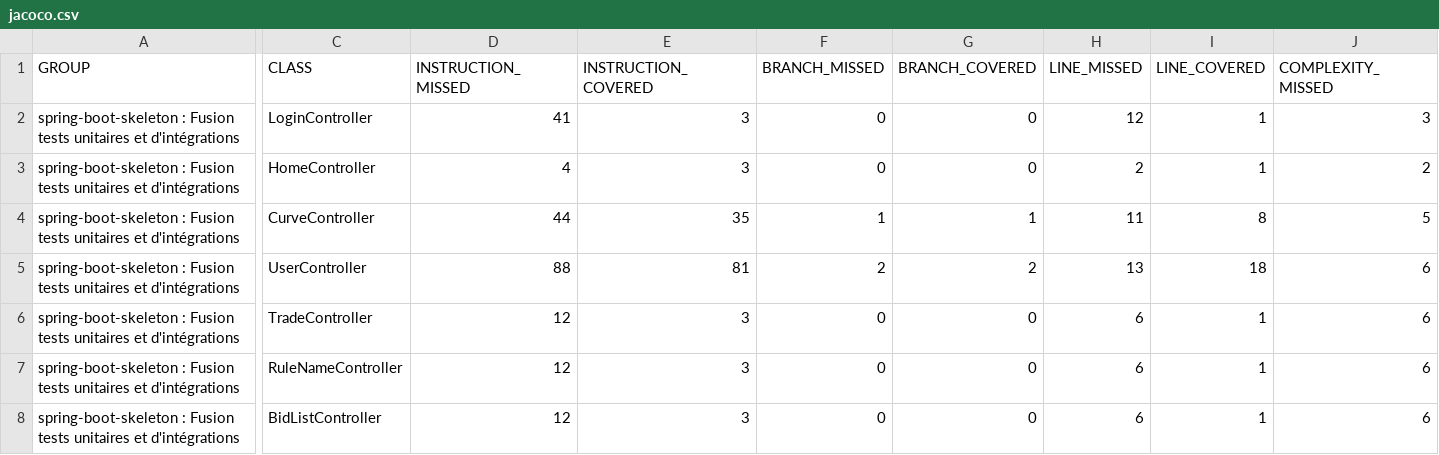
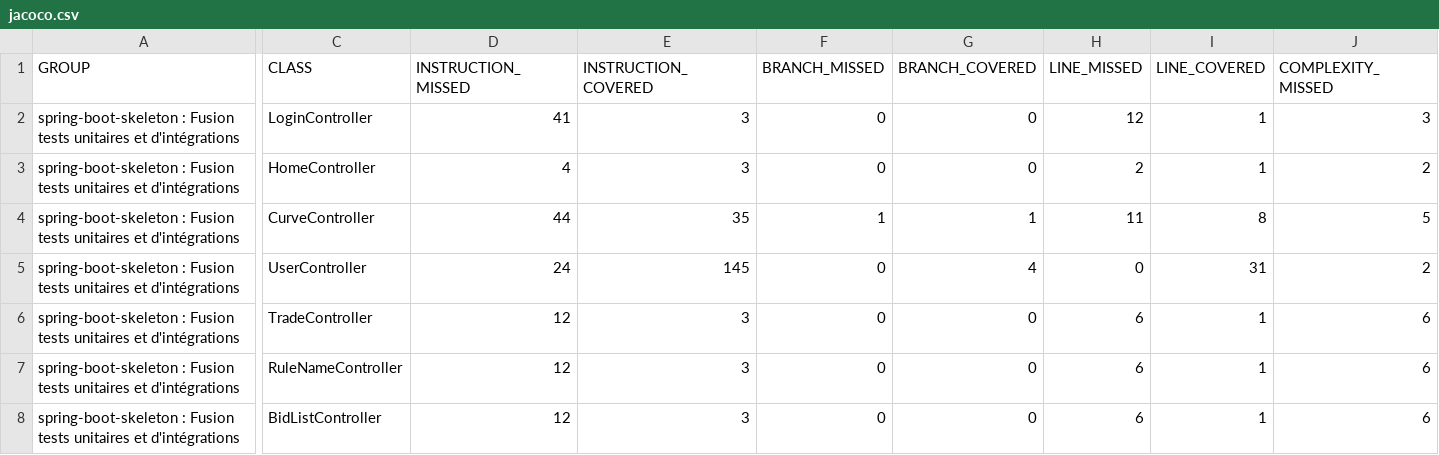
Before and after one commit to E2lre/SoftwareAcademy-P7, a CSV file: target/site/jacoco-merged/jacoco.csv, drawn as a sheet; only a part is shown, gaps mark what is left out; the diff covers the shown part only; the diff names each change by its address in the sheet, - before the commit and + after, or states it on an @@ line.

```diff
--- a/target/site/jacoco-merged/jacoco.csv
+++ b/target/site/jacoco-merged/jacoco.csv
-D5 (INSTRUCTION_MISSED): 88
+D5 (INSTRUCTION_MISSED): 24
-E5 (INSTRUCTION_COVERED): 81
+E5 (INSTRUCTION_COVERED): 145
-F5 (BRANCH_MISSED): 2
+F5 (BRANCH_MISSED): 0
-G5 (BRANCH_COVERED): 2
+G5 (BRANCH_COVERED): 4
-H5 (LINE_MISSED): 13
+H5 (LINE_MISSED): 0
-I5 (LINE_COVERED): 18
+I5 (LINE_COVERED): 31
-J5 (COMPLEXITY_MISSED): 6
+J5 (COMPLEXITY_MISSED): 2
```
Also changed, not shown: 3 edited cells elsewhere in this file, target/site/jacoco-ut/jacoco.csv, 43 other files.
